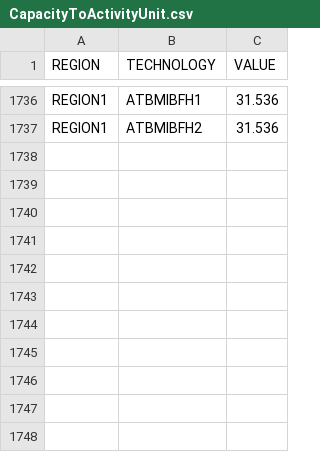
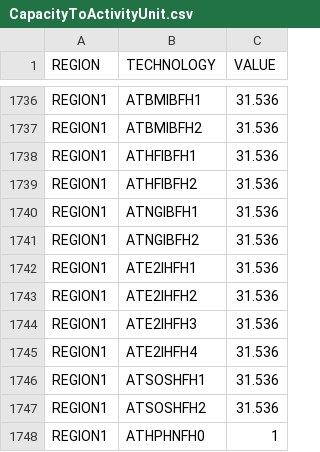
Before and after one commit to lcsommer/OSeMBE, a CSV file: input_data/data/CapacityToActivityUnit.csv, drawn as a sheet; only a part is shown, gaps mark what is left out.

Commit message:
AT- all technology for HP and HW

```diff
--- a/input_data/data/CapacityToActivityUnit.csv
+++ b/input_data/data/CapacityToActivityUnit.csv
@@ -1737 +1737,12 @@ REGION1,ATBMIBFH1,31.536
 REGION1,ATBMIBFH2,31.536
+REGION1,ATHFIBFH1,31.536
+REGION1,ATHFIBFH2,31.536
+REGION1,ATNGIBFH1,31.536
+REGION1,ATNGIBFH2,31.536
+REGION1,ATE2IHFH1,31.536
+REGION1,ATE2IHFH2,31.536
+REGION1,ATE2IHFH3,31.536
+REGION1,ATE2IHFH4,31.536
+REGION1,ATSOSHFH1,31.536
+REGION1,ATSOSHFH2,31.536
+REGION1,ATHPHNFH0,1
```
Also changed, not shown: input_data/data/OperationalLife.csv, input_data/data/TECHNOLOGY.csv, 11 other files.
